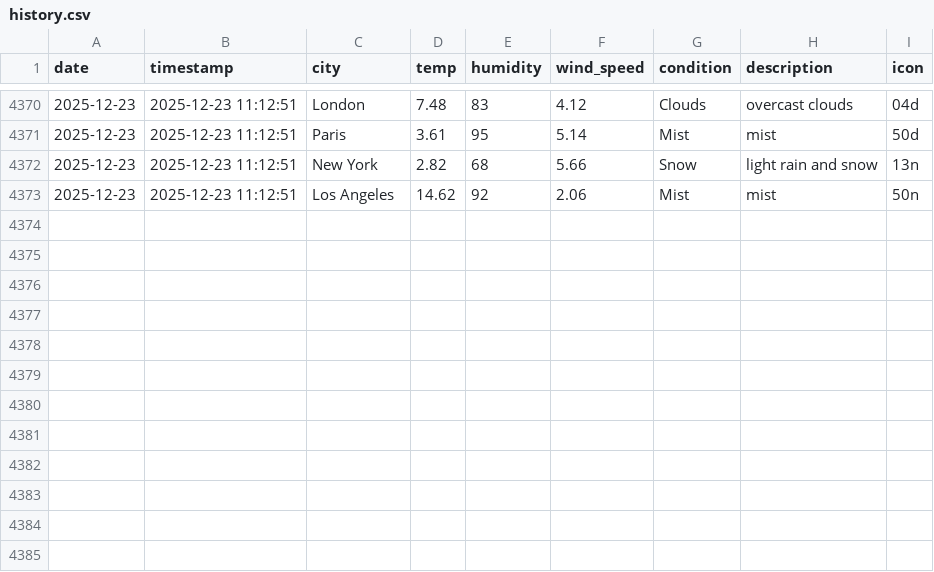
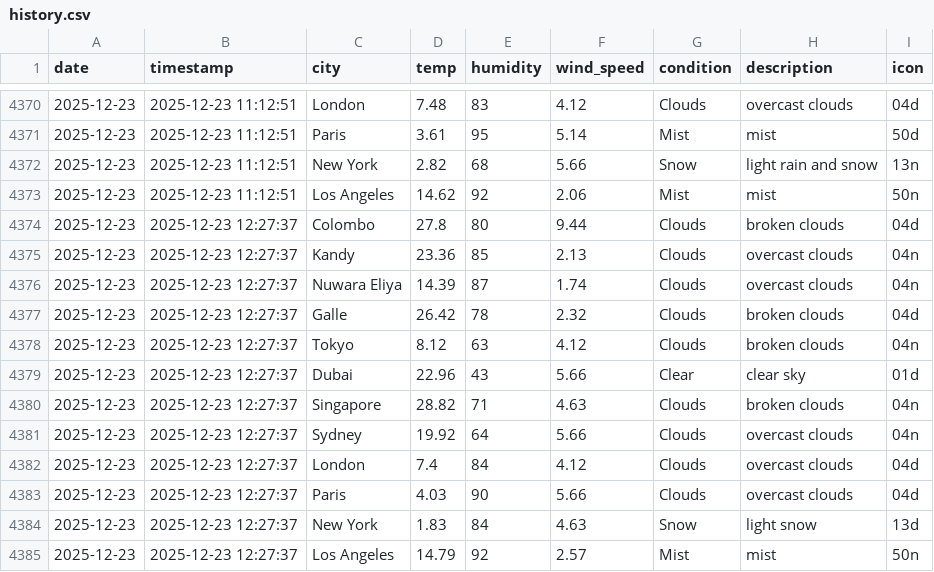
Before and after one commit to AtheequeFurkhan/Aero, a CSV file: data/history.csv, drawn as a sheet; only a part is shown, gaps mark what is left out; the diff names each change by its address in the sheet, - before the commit and + after, or states it on an @@ line.

```diff
--- a/data/history.csv
+++ b/data/history.csv
+row 4374: 2025-12-23 | 2025-12-23 12:27:37 | Colombo | 27.8 | 80 | 9.44 | Clouds | broken clouds | 04d
+row 4375: 2025-12-23 | 2025-12-23 12:27:37 | Kandy | 23.36 | 85 | 2.13 | Clouds | overcast clouds | 04n
+row 4376: 2025-12-23 | 2025-12-23 12:27:37 | Nuwara Eliya | 14.39 | 87 | 1.74 | Clouds | overcast clouds | 04n
+row 4377: 2025-12-23 | 2025-12-23 12:27:37 | Galle | 26.42 | 78 | 2.32 | Clouds | broken clouds | 04d
+row 4378: 2025-12-23 | 2025-12-23 12:27:37 | Tokyo | 8.12 | 63 | 4.12 | Clouds | broken clouds | 04n
+row 4379: 2025-12-23 | 2025-12-23 12:27:37 | Dubai | 22.96 | 43 | 5.66 | Clear | clear sky | 01d
+row 4380: 2025-12-23 | 2025-12-23 12:27:37 | Singapore | 28.82 | 71 | 4.63 | Clouds | broken clouds | 04n
+row 4381: 2025-12-23 | 2025-12-23 12:27:37 | Sydney | 19.92 | 64 | 5.66 | Clouds | overcast clouds | 04n
+row 4382: 2025-12-23 | 2025-12-23 12:27:37 | London | 7.4 | 84 | 4.12 | Clouds | overcast clouds | 04d
+row 4383: 2025-12-23 | 2025-12-23 12:27:37 | Paris | 4.03 | 90 | 5.66 | Clouds | overcast clouds | 04d
+row 4384: 2025-12-23 | 2025-12-23 12:27:37 | New York | 1.83 | 84 | 4.63 | Snow | light snow | 13d
+row 4385: 2025-12-23 | 2025-12-23 12:27:37 | Los Angeles | 14.79 | 92 | 2.57 | Mist | mist | 50n
```
Also changed, not shown: 3 other files.
